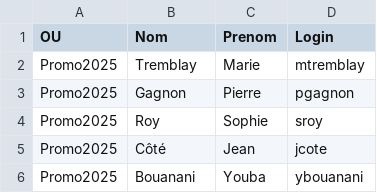
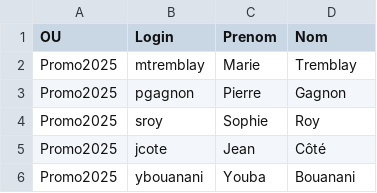
Before and after one commit to CollegeBoreal/INF1084-202-25A-04, a CSV file: 2.Utilisateurs/300150296/Etudiants2025_300150296.csv, drawn as a sheet.

```diff
--- a/2.Utilisateurs/300150296/Etudiants2025_300150296.csv
+++ b/2.Utilisateurs/300150296/Etudiants2025_300150296.csv
@@ -1,6 +1,6 @@
-"OU","Nom","Prenom","Login"
-"Promo2025","Tremblay","Marie","mtremblay"
-"Promo2025","Gagnon","Pierre","pgagnon"
-"Promo2025","Roy","Sophie","sroy"
-"Promo2025","Côté","Jean","jcote"
-"Promo2025","Bouanani","Youba","ybouanani"
+"OU","Login","Prenom","Nom"
+"Promo2025","mtremblay","Marie","Tremblay"
+"Promo2025","pgagnon","Pierre","Gagnon"
+"Promo2025","sroy","Sophie","Roy"
+"Promo2025","jcote","Jean","Côté"
+"Promo2025","ybouanani","Youba","Bouanani"
```
Also changed, not shown: 10 other files.
